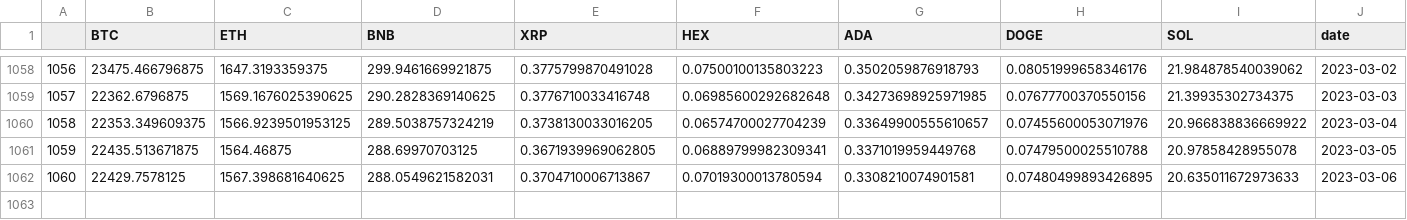
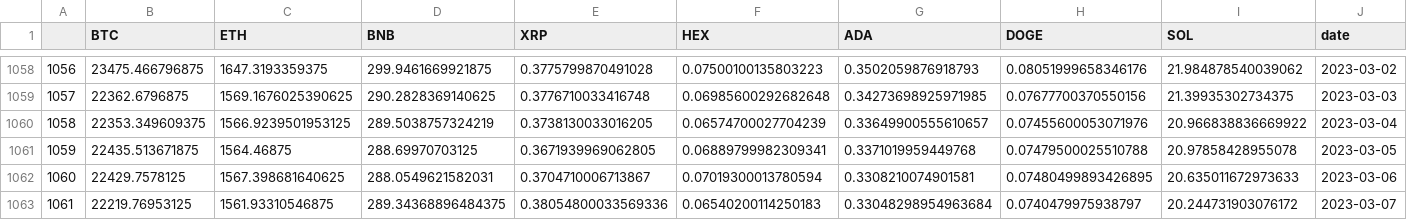
Before and after one commit to Kosuke-K-21/crypto_prophets, a CSV file: frontend/data/original.csv, drawn as a sheet; only a part is shown, gaps mark what is left out; the diff names each change by its address in the sheet, - before the commit and + after, or states it on an @@ line.

Commit message:
some data added

```diff
--- a/frontend/data/original.csv
+++ b/frontend/data/original.csv
+row 1063: 1061 | 22219.76953125 | 1561.93310546875 | 289.34368896484375 | 0.38054800033569336 | 0.06540200114250183 | 0.33048298954963684 | 0.0740479975938797 | 20.244731903076172 | 2023-03-07
```
Also changed, not shown: 1 other file.
